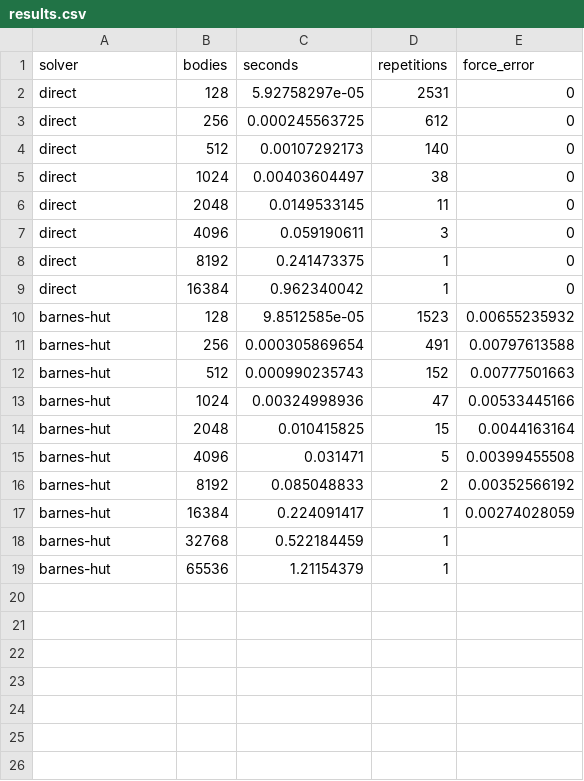
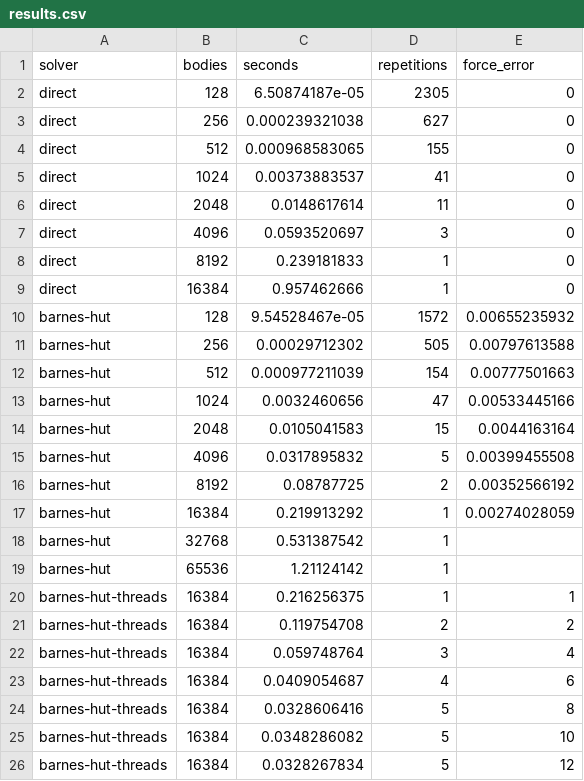
Before and after one commit to rkdhruv/physics-sims, a CSV file: benchmarks/results.csv, drawn as a sheet.

Commit message:
measure thread scaling, add a ThreadSanitizer CI job
Speedup is near-linear to 8 threads (6.6x) then flat: this machine has 8 performance cores and 4 efficiency cores. The gap below ideal before the plateau is serial tree construction (Amdahl caps 8 threads at 7.5x) plus memory contention across cores sharing one node array.

The complexity sweeps stay single-threaded so the exponents measure algorithms rather than the scheduler.

```diff
--- a/benchmarks/results.csv
+++ b/benchmarks/results.csv
@@ -1,19 +1,26 @@
 solver,bodies,seconds,repetitions,force_error
-direct,128,5.92758297e-05,2531,0
-direct,256,0.000245563725,612,0
-direct,512,0.00107292173,140,0
-direct,1024,0.00403604497,38,0
-direct,2048,0.0149533145,11,0
-direct,4096,0.059190611,3,0
-direct,8192,0.241473375,1,0
-direct,16384,0.962340042,1,0
-barnes-hut,128,9.8512585e-05,1523,0.00655235932
-barnes-hut,256,0.000305869654,491,0.00797613588
-barnes-hut,512,0.000990235743,152,0.00777501663
-barnes-hut,1024,0.00324998936,47,0.00533445166
-barnes-hut,2048,0.010415825,15,0.0044163164
-barnes-hut,4096,0.031471,5,0.00399455508
-barnes-hut,8192,0.085048833,2,0.00352566192
-barnes-hut,16384,0.224091417,1,0.00274028059
-barnes-hut,32768,0.522184459,1,
-barnes-hut,65536,1.21154379,1,
+direct,128,6.50874187e-05,2305,0
+direct,256,0.000239321038,627,0
+direct,512,0.000968583065,155,0
+direct,1024,0.00373883537,41,0
+direct,2048,0.0148617614,11,0
+direct,4096,0.0593520697,3,0
+direct,8192,0.239181833,1,0
+direct,16384,0.957462666,1,0
+barnes-hut,128,9.54528467e-05,1572,0.00655235932
+barnes-hut,256,0.00029712302,505,0.00797613588
+barnes-hut,512,0.000977211039,154,0.00777501663
+barnes-hut,1024,0.0032460656,47,0.00533445166
+barnes-hut,2048,0.0105041583,15,0.0044163164
+barnes-hut,4096,0.0317895832,5,0.00399455508
+barnes-hut,8192,0.08787725,2,0.00352566192
+barnes-hut,16384,0.219913292,1,0.00274028059
+barnes-hut,32768,0.531387542,1,
+barnes-hut,65536,1.21124142,1,
+barnes-hut-threads,16384,0.216256375,1,1
+barnes-hut-threads,16384,0.119754708,2,2
+barnes-hut-threads,16384,0.059748764,3,4
+barnes-hut-threads,16384,0.0409054687,4,6
+barnes-hut-threads,16384,0.0328606416,5,8
+barnes-hut-threads,16384,0.0348286082,5,10
+barnes-hut-threads,16384,0.0328267834,5,12
```
Also changed, not shown: 8 other files.
